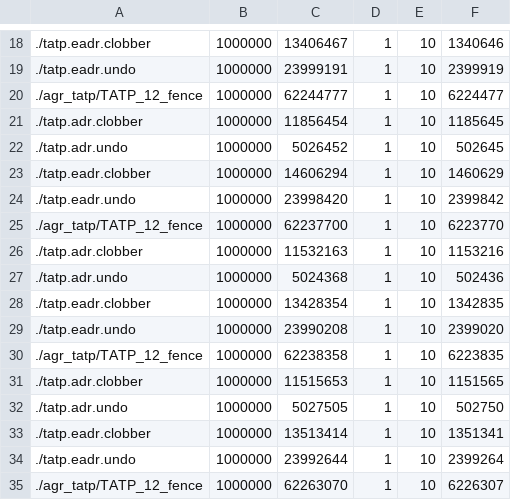
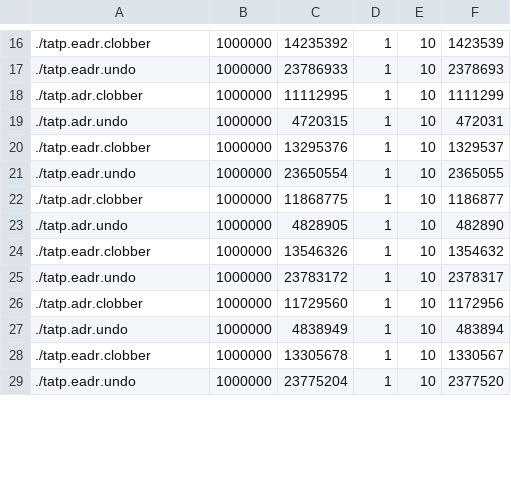
Before and after one commit to yjsoh/pmweaver_pact21_ae, a CSV file: janus_workload/TATP/tatp.csv, drawn as a sheet; only a part is shown, gaps mark what is left out; the diff covers the shown part only.

Commit message:
Added tatp.csv tpcc.csv results

```diff
--- a/janus_workload/TATP/tatp.csv
+++ b/janus_workload/TATP/tatp.csv
@@ -18,18 +16,14 @@
-./tatp.eadr.clobber,1000000,13406467,1,10,1340646
-./tatp.eadr.undo,1000000,23999191,1,10,2399919
-./agr_tatp/TATP_12_fence,1000000,62244777,1,10,6224477
-./tatp.adr.clobber,1000000,11856454,1,10,1185645
-./tatp.adr.undo,1000000,5026452,1,10,502645
-./tatp.eadr.clobber,1000000,14606294,1,10,1460629
-./tatp.eadr.undo,1000000,23998420,1,10,2399842
-./agr_tatp/TATP_12_fence,1000000,62237700,1,10,6223770
-./tatp.adr.clobber,1000000,11532163,1,10,1153216
-./tatp.adr.undo,1000000,5024368,1,10,502436
-./tatp.eadr.clobber,1000000,13428354,1,10,1342835
-./tatp.eadr.undo,1000000,23990208,1,10,2399020
-./agr_tatp/TATP_12_fence,1000000,62238358,1,10,6223835
-./tatp.adr.clobber,1000000,11515653,1,10,1151565
-./tatp.adr.undo,1000000,5027505,1,10,502750
-./tatp.eadr.clobber,1000000,13513414,1,10,1351341
-./tatp.eadr.undo,1000000,23992644,1,10,2399264
-./agr_tatp/TATP_12_fence,1000000,62263070,1,10,6226307
+./tatp.eadr.clobber,1000000,14235392,1,10,1423539
+./tatp.eadr.undo,1000000,23786933,1,10,2378693
+./tatp.adr.clobber,1000000,11112995,1,10,1111299
+./tatp.adr.undo,1000000,4720315,1,10,472031
+./tatp.eadr.clobber,1000000,13295376,1,10,1329537
+./tatp.eadr.undo,1000000,23650554,1,10,2365055
+./tatp.adr.clobber,1000000,11868775,1,10,1186877
+./tatp.adr.undo,1000000,4828905,1,10,482890
+./tatp.eadr.clobber,1000000,13546326,1,10,1354632
+./tatp.eadr.undo,1000000,23783172,1,10,2378317
+./tatp.adr.clobber,1000000,11729560,1,10,1172956
+./tatp.adr.undo,1000000,4838949,1,10,483894
+./tatp.eadr.clobber,1000000,13305678,1,10,1330567
+./tatp.eadr.undo,1000000,23775204,1,10,2377520
```
Also changed, not shown: 1 added row, 6 removed rows and 52 edited cells elsewhere in this file, janus_workload/TPCC/tpcc.csv.
